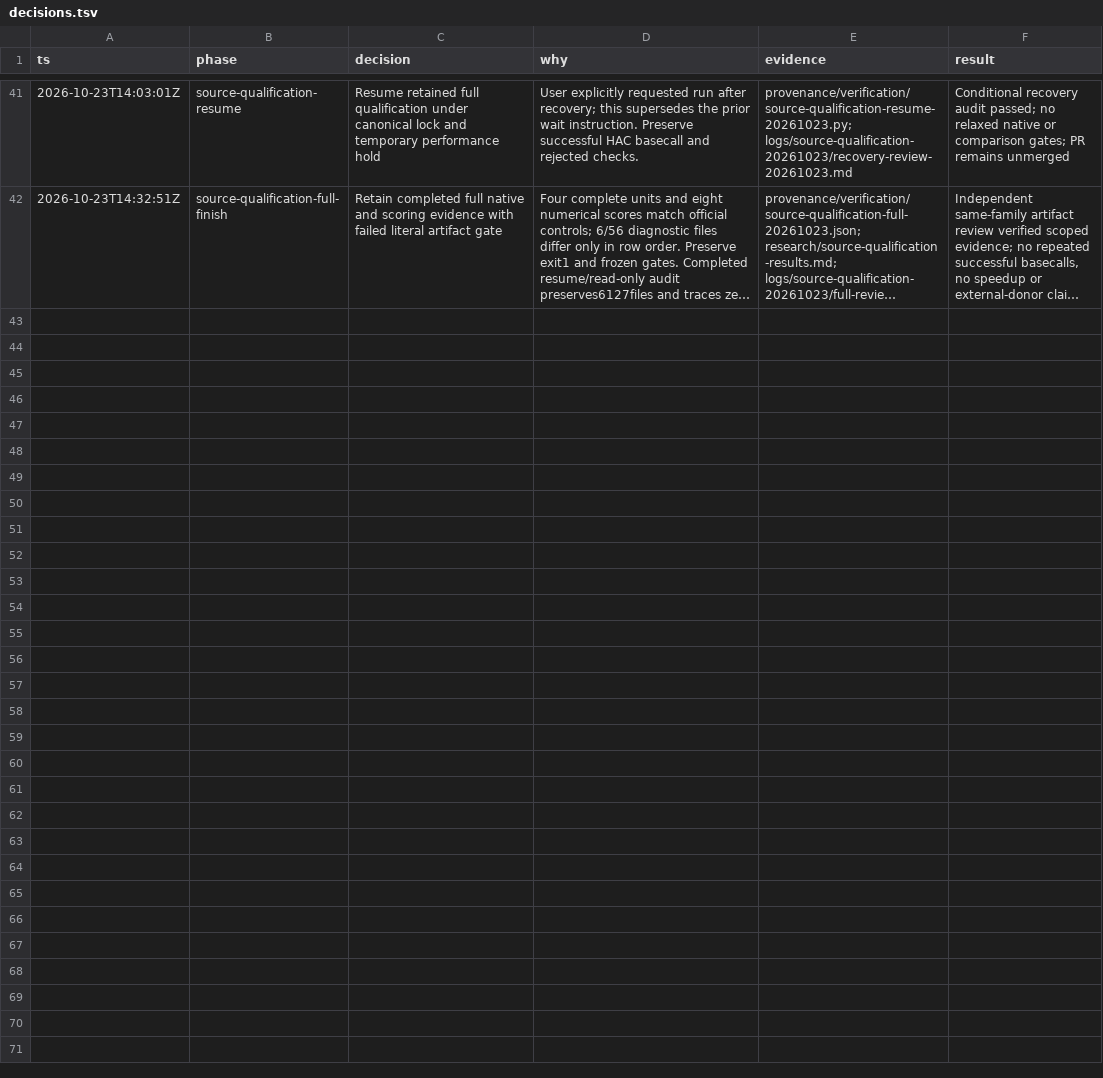
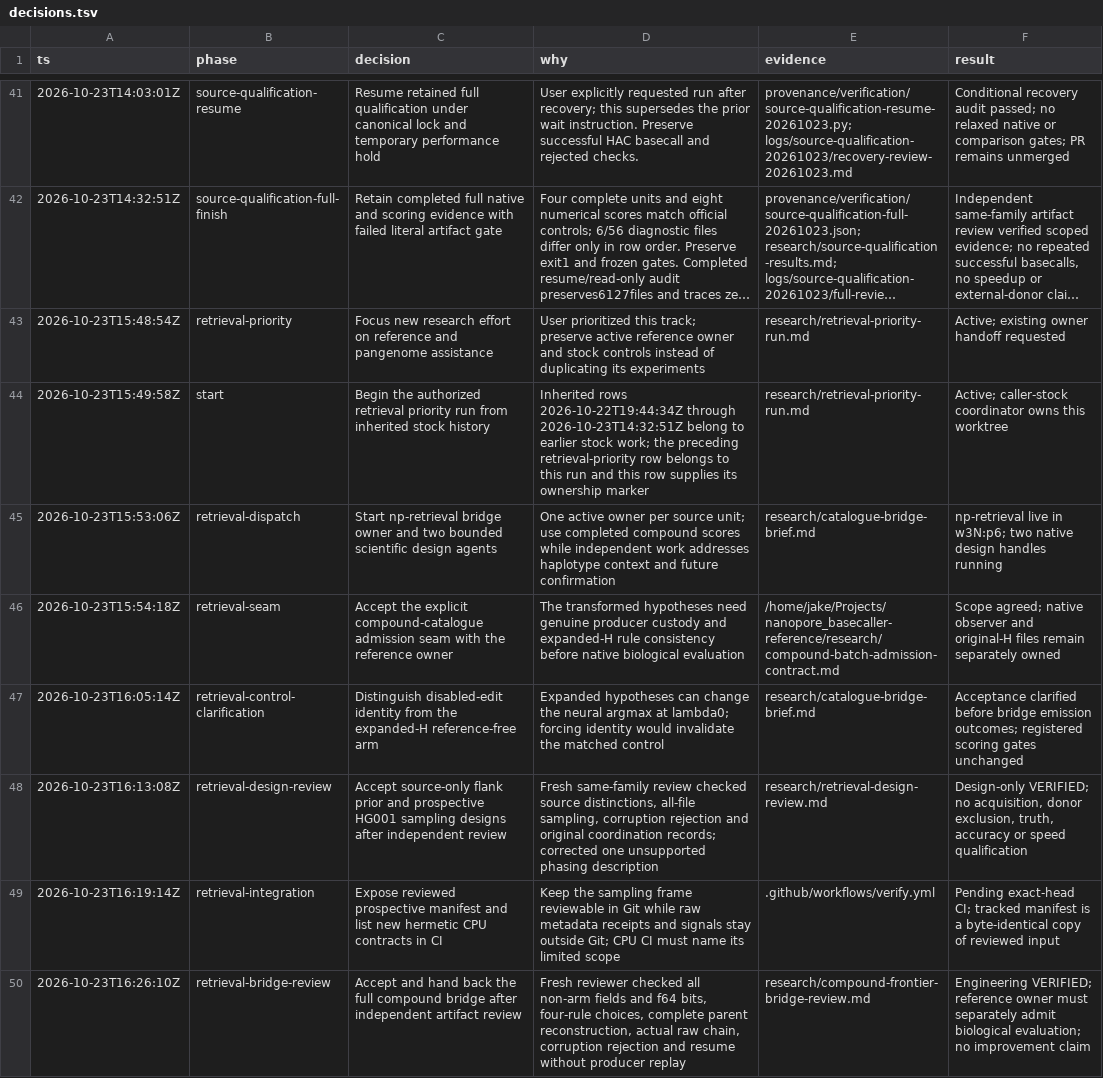
Before and after one commit to Jakeelamb/nanopore_basecaller, a TSV file: decisions.tsv, drawn as a sheet; only a part is shown, gaps mark what is left out; long unchanged cells end in …; the diff names each change by its address in the sheet, - before the commit and + after, or states it on an @@ line.

Commit message:
Qualify compound catalogue admission for reference-assisted research

```diff
--- a/decisions.tsv
+++ b/decisions.tsv
+row 43: 2026-10-23T15:48:54Z | retrieval-priority | Focus new research effort on reference and pangenome assistance | User prioritized this track; preserve active reference owner and stock controls instead of duplicating its experiments | research/retrieval-priority-run.md | Active; existing owner handoff requested
+row 44: 2026-10-23T15:49:58Z | start | Begin the authorized retrieval priority run from inherited stock history | Inherited rows 2026-10-22T19:44:34Z through 2026-10-23T14:32:51Z belong to earlier stock work; the preceding retrieval-priority row belongs to this run and this row supplies its ownership marker | research/retrieval-priority-run.md | Active; caller-stock coordinator owns this worktree
+row 45: 2026-10-23T15:53:06Z | retrieval-dispatch | Start np-retrieval bridge owner and two bounded scientific design agents | One active owner per source unit; use completed compound scores while independent work addresses haplotype context and future confirmation | research/catalogue-bridge-brief.md | np-retrieval live in w3N:p6; two native design handles running
+row 46: 2026-10-23T15:54:18Z | retrieval-seam | Accept the explicit compound-catalogue admission seam with the reference owner | The transformed hypotheses need genuine producer custody and expanded-H rule consistency before native biological evaluation | /home/jake/Projects/nanopore_basecaller-reference/research/compound-batch-admission-contract.md | Scope agreed; native observer and original-H files remain separately owned
+row 47: 2026-10-23T16:05:14Z | retrieval-control-clarification | Distinguish disabled-edit identity from the expanded-H reference-free arm | Expanded hypotheses can change the neural argmax at lambda0; forcing identity would invalidate the matched control | research/catalogue-bridge-brief.md | Acceptance clarified before bridge emission outcomes; registered scoring gates unchanged
+row 48: 2026-10-23T16:13:08Z | retrieval-design-review | Accept source-only flank prior and prospective HG001 sampling designs after independent review | Fresh same-family review checked source distinctions, all-file sampling, corruption rejection and original coordination records; corrected one unsupported phasing description | research/retrieval-design-review.md | Design-only VERIFIED; no acquisition, donor exclusion, truth, accuracy or speed qualification
+row 49: 2026-10-23T16:19:14Z | retrieval-integration | Expose reviewed prospective manifest and list new hermetic CPU contracts in CI | Keep the sampling frame reviewable in Git while raw metadata receipts and signals stay outside Git; CPU CI must name its limited scope | .github/workflows/verify.yml | Pending exact-head CI; tracked manifest is a byte-identical copy of reviewed input
+row 50: 2026-10-23T16:26:10Z | retrieval-bridge-review | Accept and hand back the full compound bridge after independent artifact review | Fresh reviewer checked all non-arm fields and f64 bits, four-rule choices, complete parent reconstruction, actual raw chain, corruption rejection and resume without producer replay | research/compound-frontier-bridge-review.md | Engineering VERIFIED; reference owner must separately admit biological evaluation; no improvement claim
```
Also changed, not shown: 45 other files.
